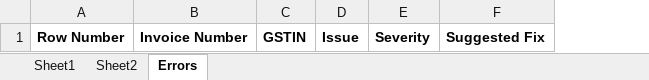
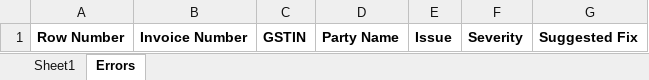
Before and after one commit to rmhadvisors/2a-2b-conversion, an Excel workbook: backend/output/Purchase_Import_Output.xlsx, sheet Errors, drawn as a sheet; values as stored, in another font and other column widths than the file's, no borders; the diff names each change by its address in the sheet, - before the commit and + after, or states it on an @@ line.

Commit message:
updates the error

```diff
--- a/backend/output/Purchase_Import_Output.xlsx (sheet Errors)
+++ b/backend/output/Purchase_Import_Output.xlsx (sheet Errors)
-sheet tab: Sheet2
+column D, row 1: Party Name
```
Also changed, not shown: sheet Sheet1, 8 other files.
